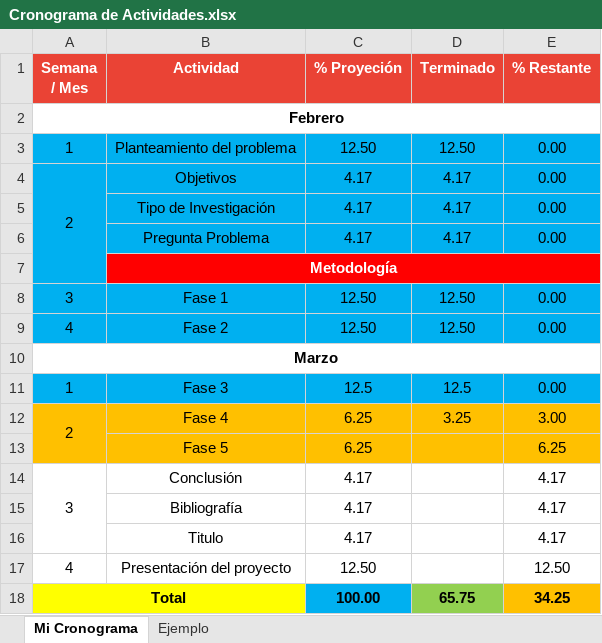
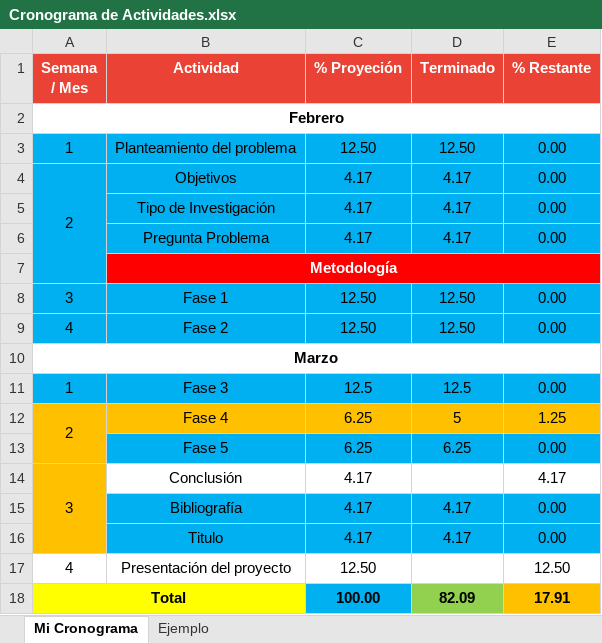
Before and after one commit to Carst0716/ProyectosCarst, an Excel workbook: Cronograma de Actividades.xlsx, sheet Mi Cronograma, drawn as a sheet; values as stored, in another font and other column widths than the file's, no borders; the diff names each change by its address in the sheet, - before the commit and + after, or states it on an @@ line.

```diff
--- a/Cronograma de Actividades.xlsx (sheet Mi Cronograma)
+++ b/Cronograma de Actividades.xlsx (sheet Mi Cronograma)
-D12 (Terminado): 3.25
+D12 (Terminado): 5
-E12 (% Restante): 3.00
+E12 (% Restante): 1.25
-B13:E13 fill: #FFC000
+B13:E13 fill: #00B0F0
-D13 (Terminado): (empty)
+D13 (Terminado): 6.25
-E13 (% Restante): 6.25
+E13 (% Restante): 0.00
-A14:A16 fill: none
+A14:A16 fill: #FFC000
-B15:E16 fill: none
+B15:E16 fill: #00B0F0
-D15:D16 (Terminado): (empty)
+D15:D16 (Terminado): 4.17
-E15:E16 (% Restante): 4.17
+E15:E16 (% Restante): 0.00
-D18 (Terminado): 65.75
+D18 (Terminado): 82.09
-E18 (% Restante): 34.25
+E18 (% Restante): 17.91
```
Also changed, not shown: 1 other file.
